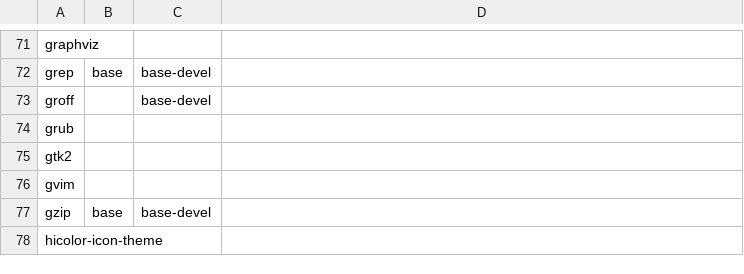
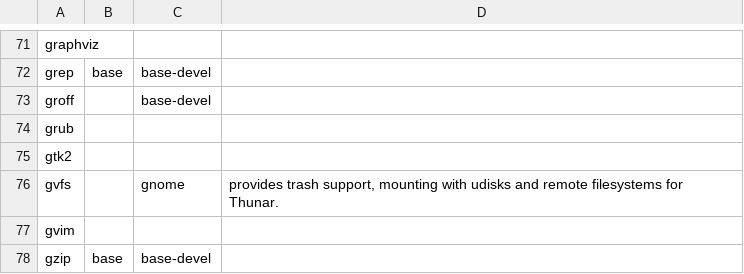
Before and after one commit to 00riddle00/npBuild, a TSV file: packages.tsv, drawn as a sheet; only a part is shown, gaps mark what is left out; the shorter side is filled out with more unchanged rows; the diff names each change by its address in the sheet, - before the commit and + after, or states it on an @@ line.

Commit message:
Add gvfs - an optional dependency of Thunar.

```diff
--- a/packages.tsv
+++ b/packages.tsv
+row 76: gvfs |  | gnome | provides trash support, mounting with udisks and remote filesystems for Thunar.
```
